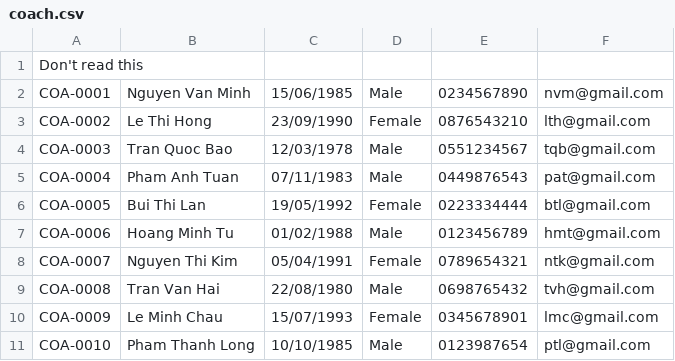
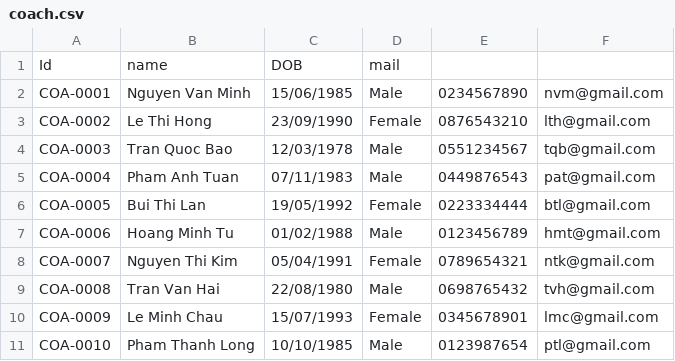
Before and after one commit to FPTU-SE18D02-Group4-Lab211-Assignment/FitnessManagementSystem, a CSV file: src/data/coach.csv, drawn as a sheet; removed rows and columns are numbered as before the commit, all else as after; the diff names each change by its address in the sheet, - before the commit and + after, or states it on an @@ line.

```diff
--- a/src/data/coach.csv
+++ b/src/data/coach.csv
-row 1: Don't read this
+row 1: Id | name | DOB | mail
```
Also changed, not shown: 30 other files.
